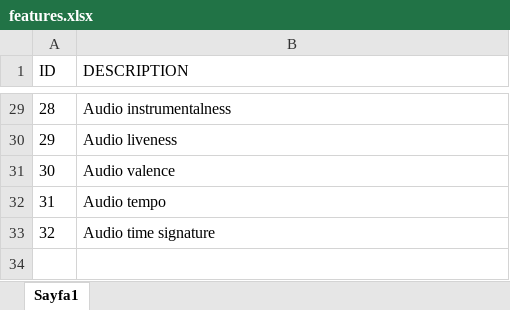
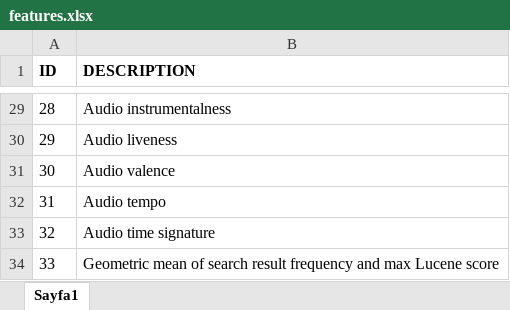
Before and after one commit to iorixxx/RecSys-MPD, an Excel workbook: auxiliary/features.xlsx, sheet Sayfa1, drawn as a sheet; only a part is shown, gaps mark what is left out; values as stored, in another font and other column widths than the file's, no borders; the diff names each change by its address in the sheet, - before the commit and + after, or states it on an @@ line.

```diff
--- a/auxiliary/features.xlsx (sheet Sayfa1)
+++ b/auxiliary/features.xlsx (sheet Sayfa1)
-A1:B1 bold: off
+A1:B1 bold: on
+row 34: 33 | Geometric mean of search result frequency and max Lucene score
```
Also changed, not shown: auxiliary/categories.xlsx.
